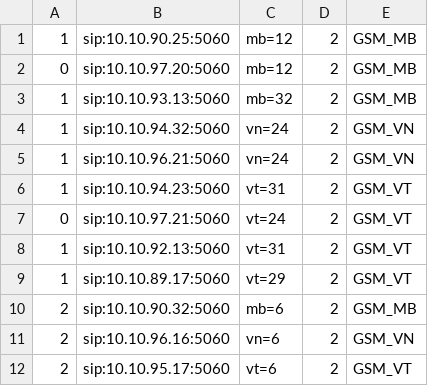
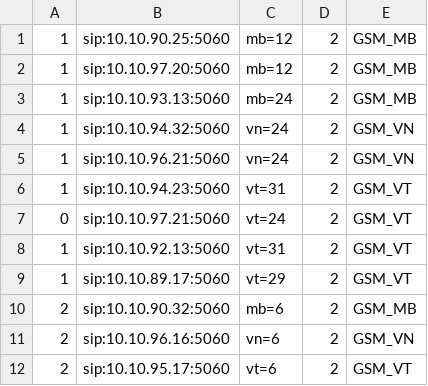
Before and after one commit to devops-itcs/CONFIG-CHANNEL-SIP-TC-92115, a CSV file: gsm.csv, drawn as a sheet.

Commit message:
Update gsm.csv

```diff
--- a/gsm.csv
+++ b/gsm.csv
@@ -1,4 +1,4 @@
 1,sip:10.10.90.25:5060,mb=12,2,GSM_MB
-0,sip:10.10.97.20:5060,mb=12,2,GSM_MB
-1,sip:10.10.93.13:5060,mb=32,2,GSM_MB
+1,sip:10.10.97.20:5060,mb=12,2,GSM_MB
+1,sip:10.10.93.13:5060,mb=24,2,GSM_MB
 1,sip:10.10.94.32:5060,vn=24,2,GSM_VN
```
